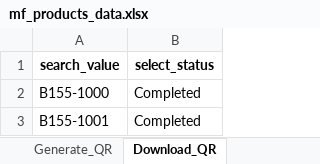
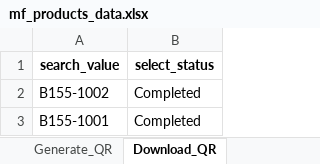
Before and after one commit to AadhiranM/automation, an Excel workbook: mf_products_data.xlsx, sheet Download_QR, drawn as a sheet; values as stored, in another font and other column widths than the file's, no borders; the diff names each change by its address in the sheet, - before the commit and + after, or states it on an @@ line.

```diff
--- a/mf_products_data.xlsx (sheet Download_QR)
+++ b/mf_products_data.xlsx (sheet Download_QR)
-A2 (search_value): B155-1000
+A2 (search_value): B155-1002
```
Also changed, not shown: sheet variants, sheet products, sheet Generate_QR, sheet category, 37 other files.
